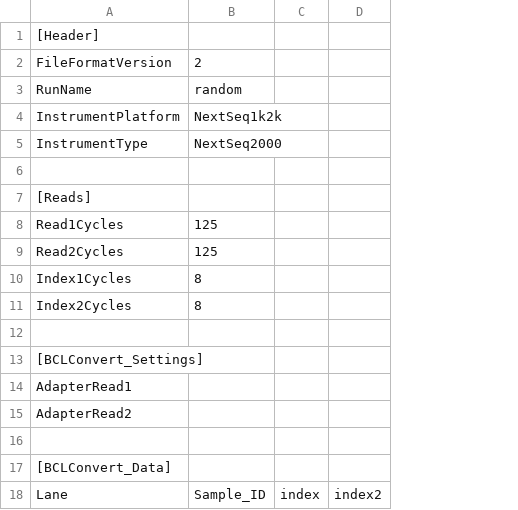
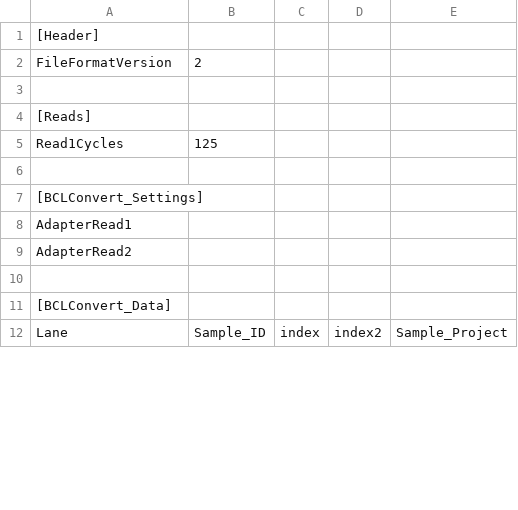
Before and after one commit to ctg-lund/Yggdrasil, a CSV file: CTG_SampleSheet_v2_template.csv, drawn as a sheet; only a part is shown; removed rows and columns are numbered as before the commit, all else as after; the diff names each change by its address in the sheet, - before the commit and + after, or states it on an @@ line.

Commit message:
updated template

```diff
--- a/CTG_SampleSheet_v2_template.csv
+++ b/CTG_SampleSheet_v2_template.csv
+column E, row 12: Sample_Project
-row 3: RunName | random
-row 4: InstrumentPlatform | NextSeq1k2k
-row 5: InstrumentType | NextSeq2000
-row 9: Read2Cycles | 125
-row 10: Index1Cycles | 8
-row 11: Index2Cycles | 8
```
